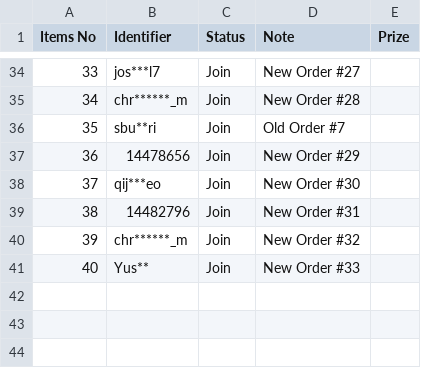
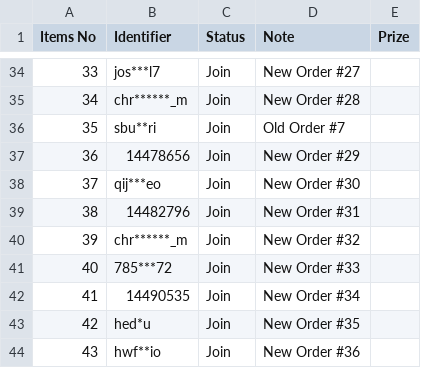
Before and after one commit to lehuuhai014/datetime, a CSV file: listUsers.csv, drawn as a sheet; only a part is shown, gaps mark what is left out.

Commit message:
Update listUsers.csv

```diff
--- a/listUsers.csv
+++ b/listUsers.csv
@@ -40,2 +40,5 @@ Items No,Identifier,Status,Note,Prize
 39,chr******_m,Join,New Order #32,
-40,Yus**,Join,New Order #33,
+40,785***72,Join,New Order #33,
+41,14490535,Join,New Order #34,
+42,hed*u,Join,New Order #35,
+43,hwf**io,Join,New Order #36,
```
